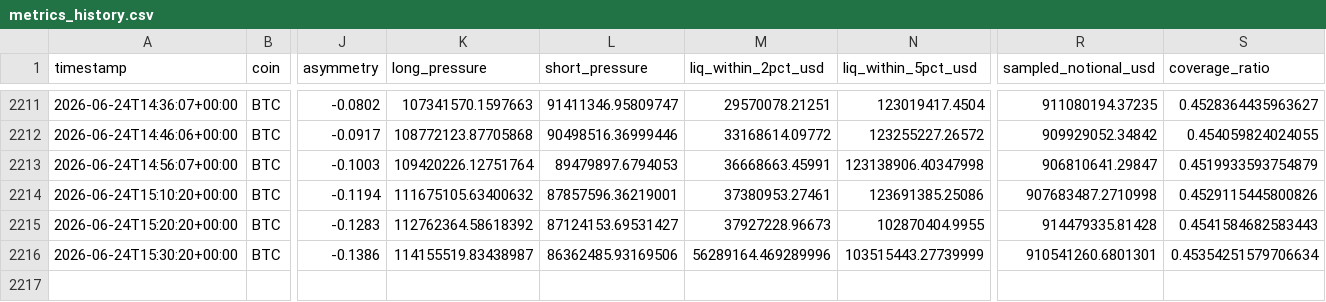
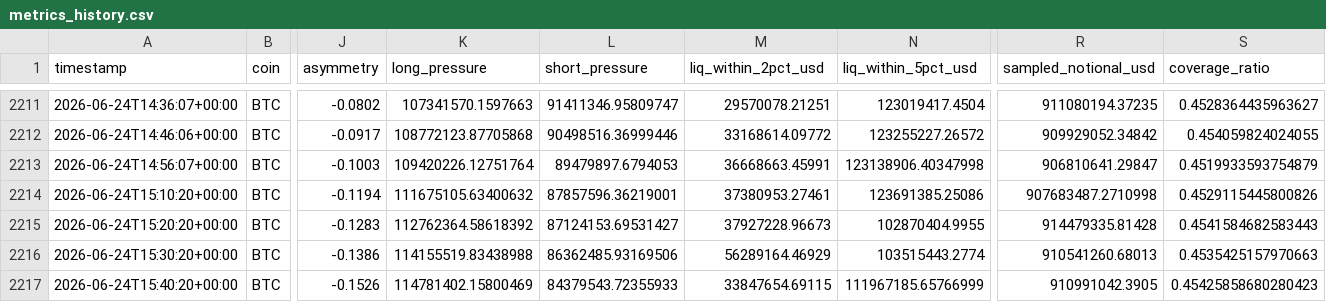
Before and after one commit to javiAI/faro-liquidation-pressure-map, a CSV file: data/metrics_history.csv, drawn as a sheet; only a part is shown, gaps mark what is left out; rows hold the shown columns only; the diff names each change by its address in the sheet, - before the commit and + after, or states it on an @@ line.

```diff
--- a/data/metrics_history.csv
+++ b/data/metrics_history.csv
-K2216 (long_pressure): 114155519.83438987
+K2216 (long_pressure): 114155519.83438988
-M2216 (liq_within_2pct_usd): 56289164.469289996
+M2216 (liq_within_2pct_usd): 56289164.46929
-N2216 (liq_within_5pct_usd): 103515443.27739999
+N2216 (liq_within_5pct_usd): 103515443.2774
-R2216 (sampled_notional_usd): 910541260.6801301
+R2216 (sampled_notional_usd): 910541260.68013
-S2216 (coverage_ratio): 0.45354251579706634
+S2216 (coverage_ratio): 0.4535425157970663
+row 2217: 2026-06-24T15:40:20+00:00 | BTC | -0.1526 | 114781402.15800469 | 84379543.72355933 | 33847654.69115 | 111967185.65766999 | 910991042.3905 | 0.45425858680280423
```
Also changed, not shown: 5 other files.
